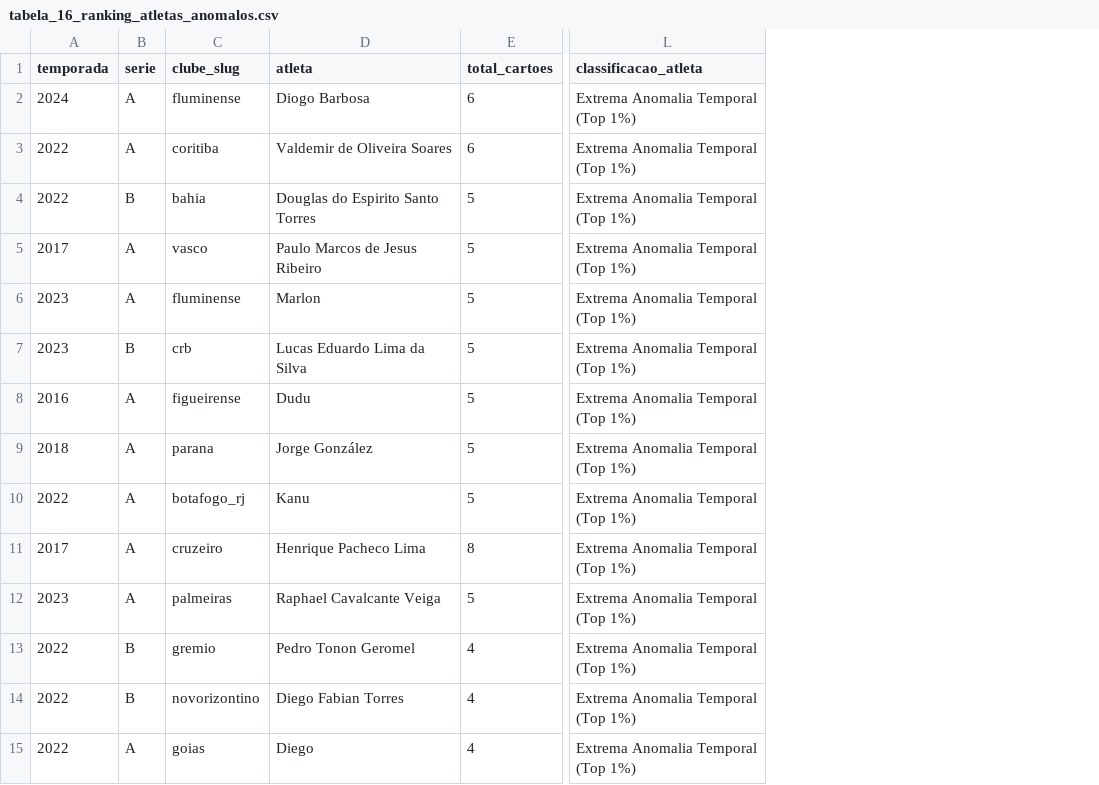
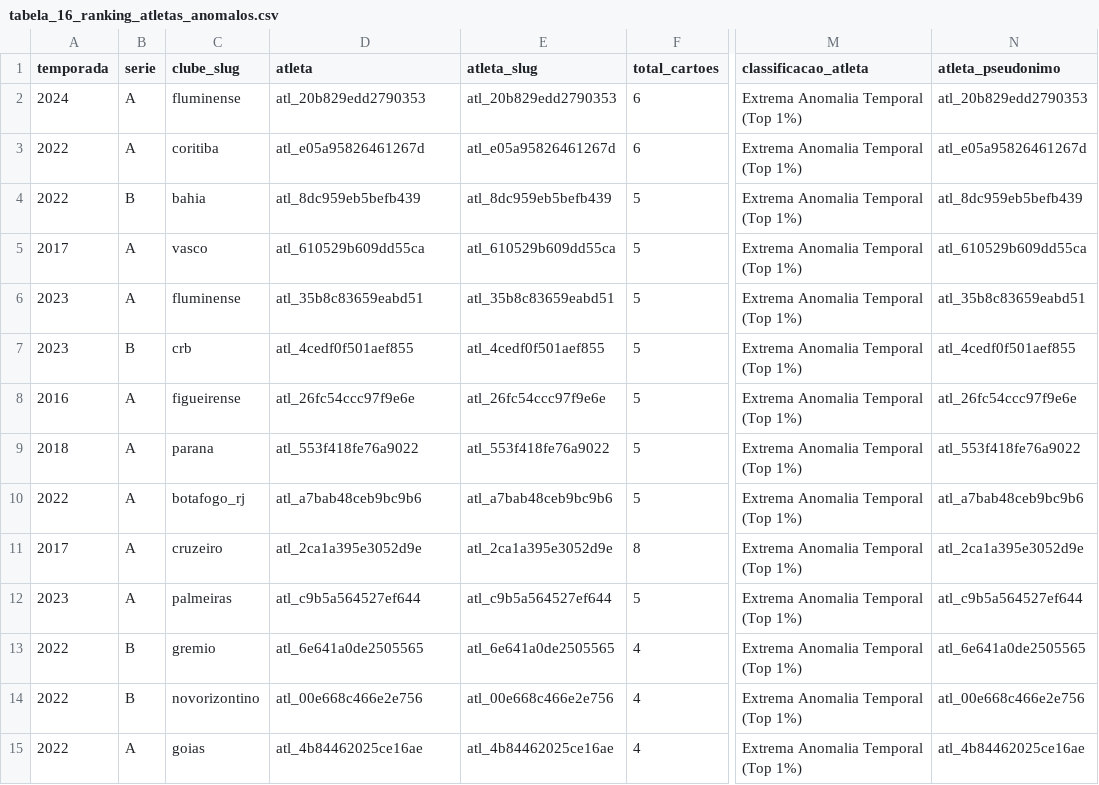
Before and after one commit to ataidefilipe/analise-bets, a CSV file: reports/tables/tabela_16_ranking_atletas_anomalos.csv, drawn as a sheet; only a part is shown, gaps mark what is left out; the diff covers the shown part only; the diff names each change by its address in the sheet, - before the commit and + after, or states it on an @@ line.

```diff
--- a/reports/tables/tabela_16_ranking_atletas_anomalos.csv
+++ b/reports/tables/tabela_16_ranking_atletas_anomalos.csv
+column E (atleta_slug), rows 2-15: atl_20b829edd2790353 | atl_e05a95826461267d | atl_8dc959eb5befb439 | atl_610529b609dd55ca | atl_35b8c83659eabd51 | atl_4cedf0f501aef855 | atl_26fc54ccc97f9e6e | atl_553f418fe76a9022 | atl_a7bab48ceb9bc9b6 | atl_2ca1a395e3052d9e | atl_c9b5a564527ef644 | atl_6e641a0de2505565 | atl_00e668c466e2e756 | atl_4b84462025ce16ae
+column N (atleta_pseudonimo), rows 2-15: atl_20b829edd2790353 | atl_e05a95826461267d | atl_8dc959eb5befb439 | atl_610529b609dd55ca | atl_35b8c83659eabd51 | atl_4cedf0f501aef855 | atl_26fc54ccc97f9e6e | atl_553f418fe76a9022 | atl_a7bab48ceb9bc9b6 | atl_2ca1a395e3052d9e | atl_c9b5a564527ef644 | atl_6e641a0de2505565 | atl_00e668c466e2e756 | atl_4b84462025ce16ae
-D2 (atleta): Diogo Barbosa
+D2 (atleta): atl_20b829edd2790353
-D3 (atleta): Valdemir de Oliveira Soares
+D3 (atleta): atl_e05a95826461267d
-D4 (atleta): Douglas do Espirito Santo Torres
+D4 (atleta): atl_8dc959eb5befb439
-D5 (atleta): Paulo Marcos de Jesus Ribeiro
+D5 (atleta): atl_610529b609dd55ca
-D6 (atleta): Marlon
+D6 (atleta): atl_35b8c83659eabd51
-D7 (atleta): Lucas Eduardo Lima da Silva
+D7 (atleta): atl_4cedf0f501aef855
-D8 (atleta): Dudu
+D8 (atleta): atl_26fc54ccc97f9e6e
-D9 (atleta): Jorge González
+D9 (atleta): atl_553f418fe76a9022
-D10 (atleta): Kanu
+D10 (atleta): atl_a7bab48ceb9bc9b6
-D11 (atleta): Henrique Pacheco Lima
+D11 (atleta): atl_2ca1a395e3052d9e
-D12 (atleta): Raphael Cavalcante Veiga
+D12 (atleta): atl_c9b5a564527ef644
-D13 (atleta): Pedro Tonon Geromel
+D13 (atleta): atl_6e641a0de2505565
-D14 (atleta): Diego Fabian Torres
+D14 (atleta): atl_00e668c466e2e756
-D15 (atleta): Diego
+D15 (atleta): atl_4b84462025ce16ae
```
Also changed, not shown: 36 edited cells elsewhere in this file, reports/tables/tabela_03_atletas_outliers_1T.csv, reports/tables/tabela_20_classificacao_atletas_ml.csv, 18 other files.
